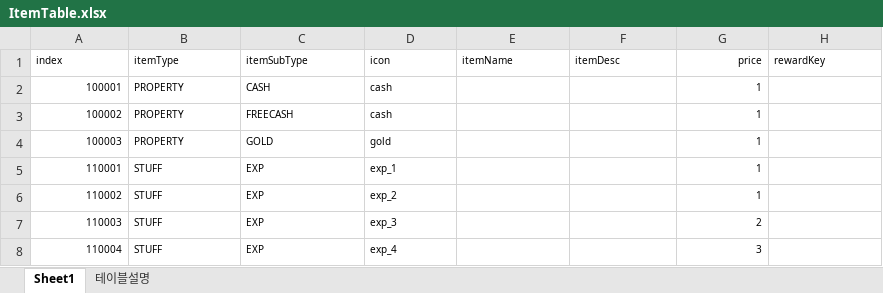
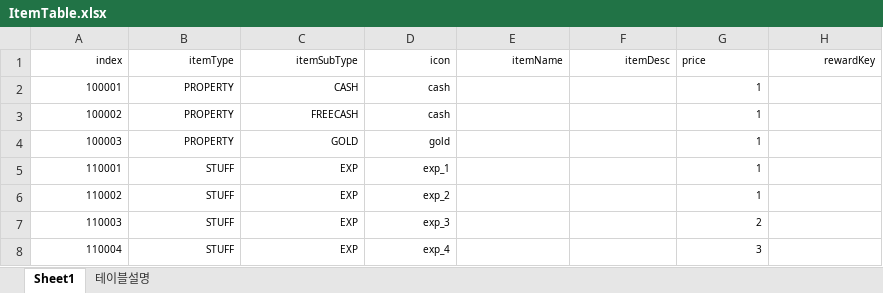
Before and after one commit to kwd465/Unknown, an Excel workbook: Unknown_Platypus/Table/ItemTable.xlsx, sheet Sheet1, drawn as a sheet; values as stored, in another font and other column widths than the file's, no borders; the diff names each change by its address in the sheet, - before the commit and + after, or states it on an @@ line.

```diff
--- a/Unknown_Platypus/Table/ItemTable.xlsx (sheet Sheet1)
+++ b/Unknown_Platypus/Table/ItemTable.xlsx (sheet Sheet1)
-A1:F1 alignment: left
+A1:F1 alignment: right
-G1 alignment: right
+G1 alignment: left
-H1 alignment: left
+H1 alignment: right
-B2:D8 alignment: left
+B2:D8 alignment: right
```
Also changed, not shown: Unknown_Platypus/Table/StatusEffectTable.xlsx, 7 other files.
